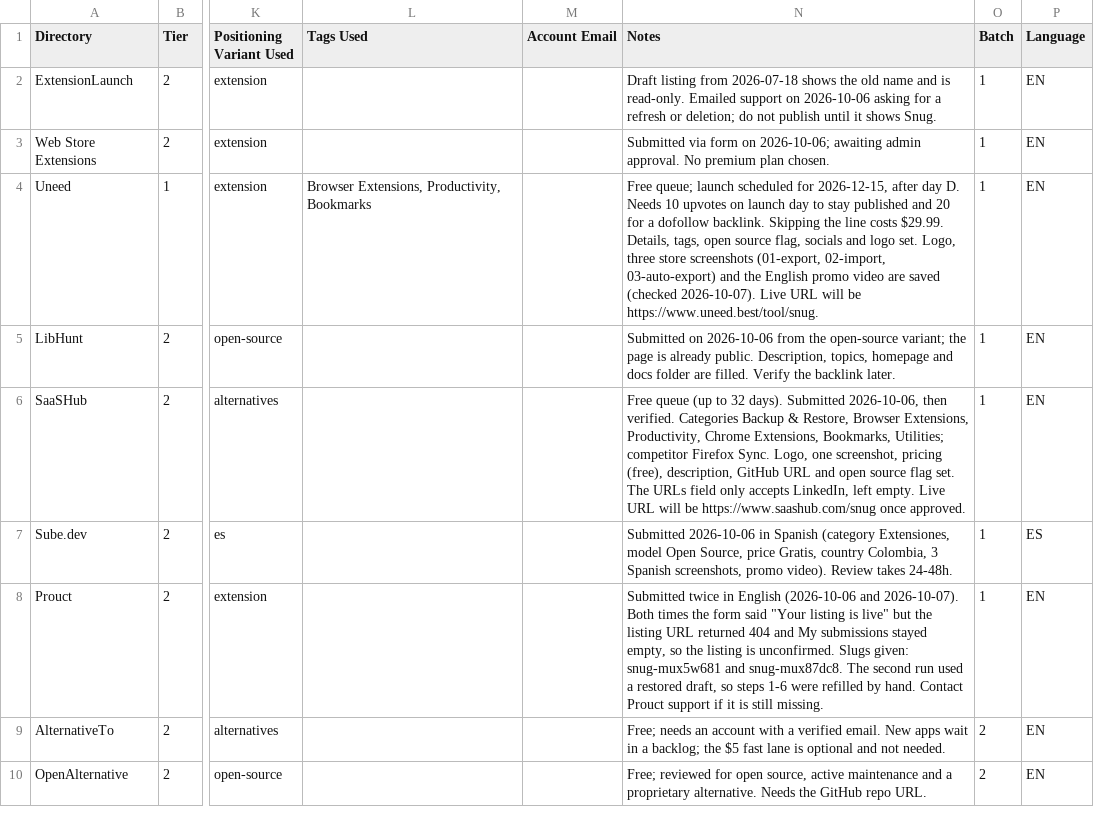
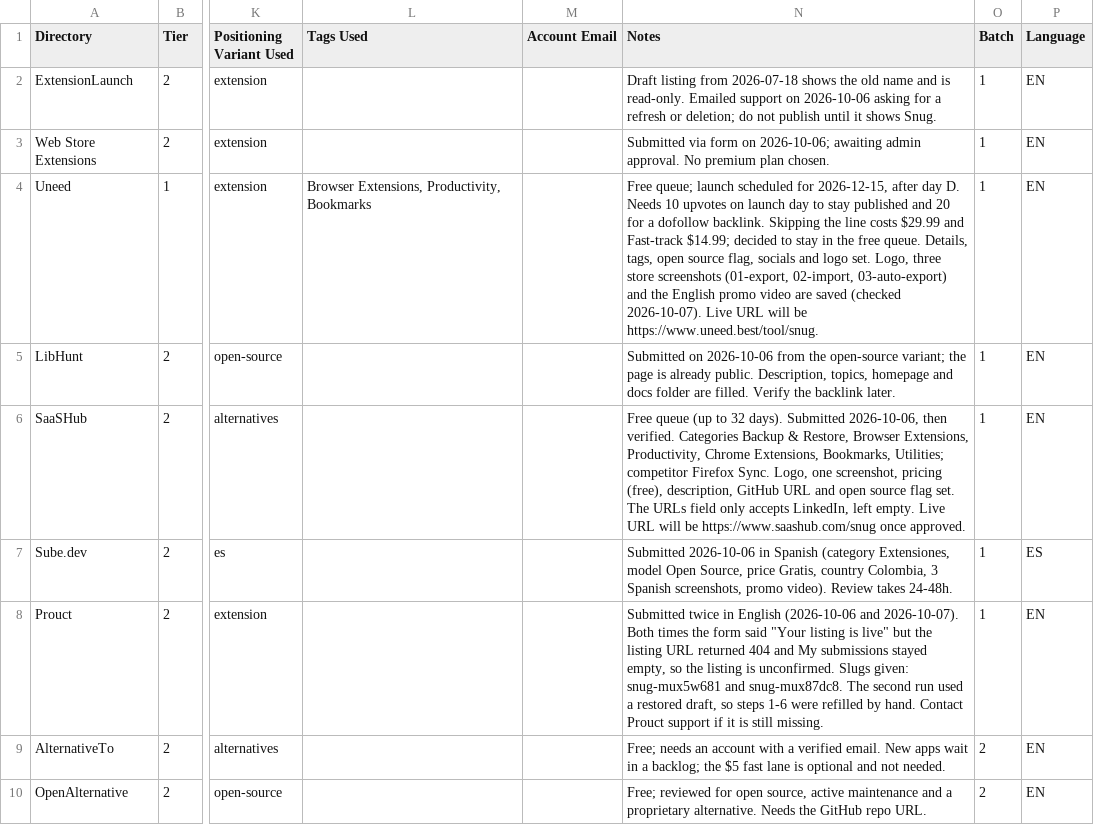
Before and after one commit to AndryOre/snug, a CSV file: docs/launch/directories.csv, drawn as a sheet; only a part is shown, gaps mark what is left out; the diff names each change by its address in the sheet, - before the commit and + after, or states it on an @@ line.

Commit message:
docs: 📝 keep Uneed in the free queue
- Uneed stays scheduled for 2026-12-15, no paid fast-track

```diff
--- a/docs/launch/directories.csv
+++ b/docs/launch/directories.csv
-N4 (Notes): …line costs $29.99. Details, tags,…
+N4 (Notes): …line costs $29.99 and Fast-track $14.99; decided to stay in the free queue. Details, tags,…
```
